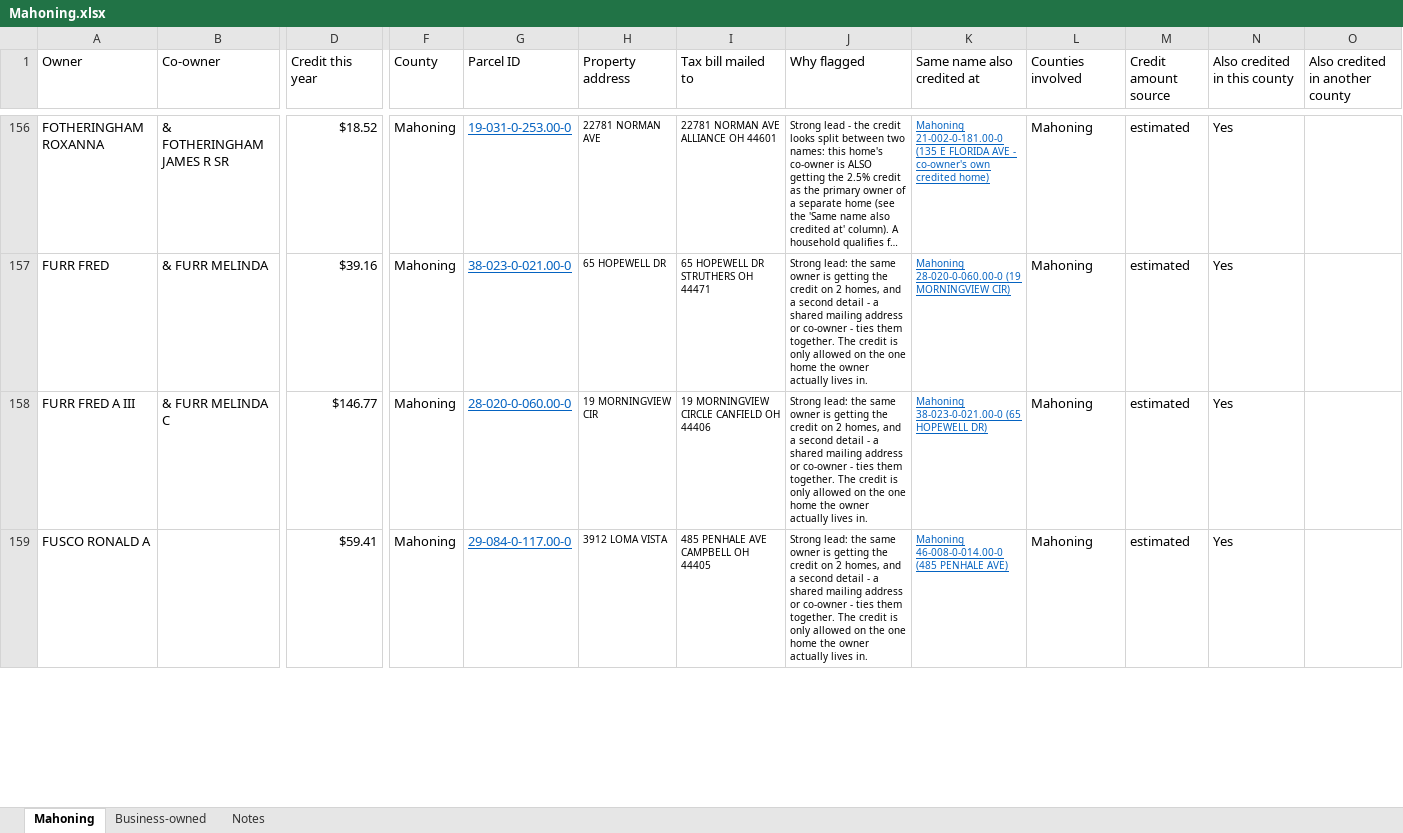
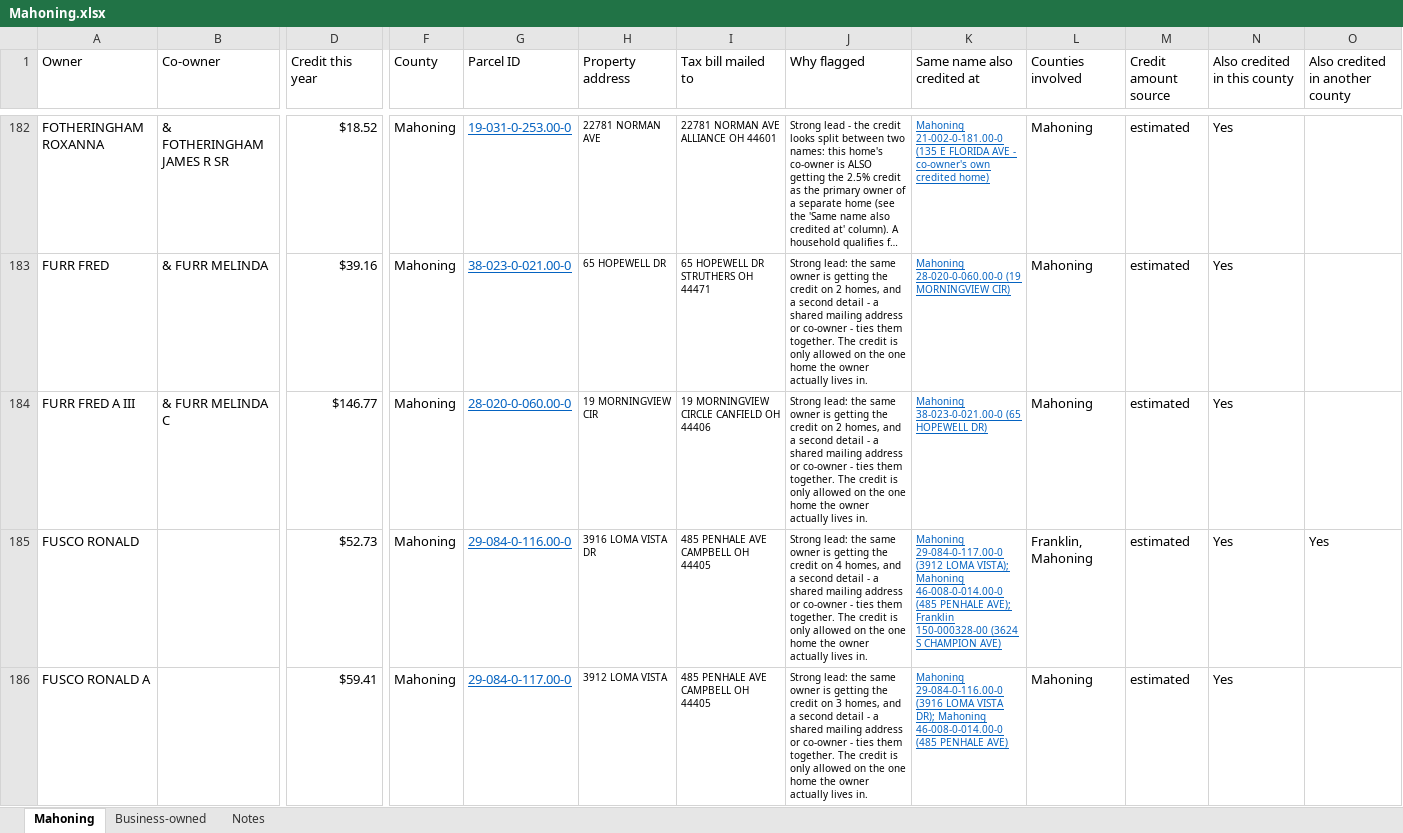
Before and after one commit to ohiocreditaudit/ohio-tax-audit, an Excel workbook: data/Mahoning.xlsx, sheet Mahoning, drawn as a sheet; only a part is shown, gaps mark what is left out; long unchanged cells end in …; values as stored, in another font and other column widths than the file's, no borders; conditional formats and table styles not drawn; addresses are those after the commit; rows hold the shown columns only; the diff covers the shown part only; the diff names each change by its address in the sheet, - before the commit and + after, or states it on an @@ line.

```diff
--- a/data/Mahoning.xlsx (sheet Mahoning)
+++ b/data/Mahoning.xlsx (sheet Mahoning)
+row 185: FUSCO RONALD |  | $52.73 | Mahoning | 29-084-0-116.00-0 | 3916 LOMA VISTA DR | 485 PENHALE AVE CAMPBELL OH 44405 | Strong lead: the same owner is getting the credit on 4 homes, and a second detail - a shared mailing address or co-owner - ties them together. The credit is only allowed on the one home the owner actually lives in. | Mahoning 29-084-0-117.00-0 (3912 LOMA VISTA); Mahoning 46-008-0-014.00-0 (485 PENHALE AVE); Franklin 150-000328-00 (3624 S CHAMPION AVE) | Franklin, Mahoning | estimated | Yes | Yes
-J186 (Why flagged): …credit on 2 homes, and…
+J186 (Why flagged): …credit on 3 homes, and…
-K186 (Same name also credited at): Mahoning 46-008-0-014.00-0 (485…
+K186 (Same name also credited at): Mahoning 29-084-0-116.00-0 (3916 LOMA VISTA DR); Mahoning 46-008-0-014.00-0 (485…
```
Also changed, not shown: 91 added rows, 12 removed rows and 20 edited cells elsewhere in this sheet, data/Ashtabula.xlsx, data/Fairfield.xlsx, 53 other files.
